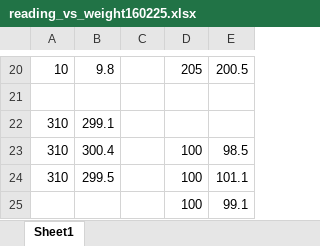
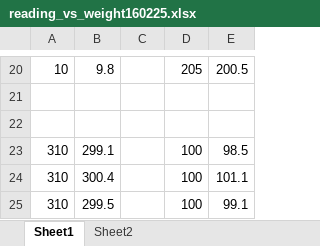
Before and after one commit to Biological-Microsystems-Laboratory/micropipette, an Excel workbook: data/commerical-Vs-printed-comparison/data-taking-raw/reading_vs_weight160225.xlsx, sheet Sheet1, drawn as a sheet; only a part is shown, gaps mark what is left out; values as stored, in another font and other column widths than the file's, no borders; removed rows and columns are numbered as before the commit, all else as after; the diff names each change by its address in the sheet, - before the commit and + after, or states it on an @@ line.

```diff
--- a/data/commerical-Vs-printed-comparison/data-taking-raw/reading_vs_weight160225.xlsx (sheet Sheet1)
+++ b/data/commerical-Vs-printed-comparison/data-taking-raw/reading_vs_weight160225.xlsx (sheet Sheet1)
+sheet tab: Sheet2
+row 22: (empty)
-D23: (empty)
+D23: 100
-E23: (empty)
+E23: 98.5
-E24: 98.5
+E24: 101.1
-E25: 101.1
+E25: 99.1
-row 25:  |  |  | 100 | 99.1
```
Also changed, not shown: charts or pictures.
